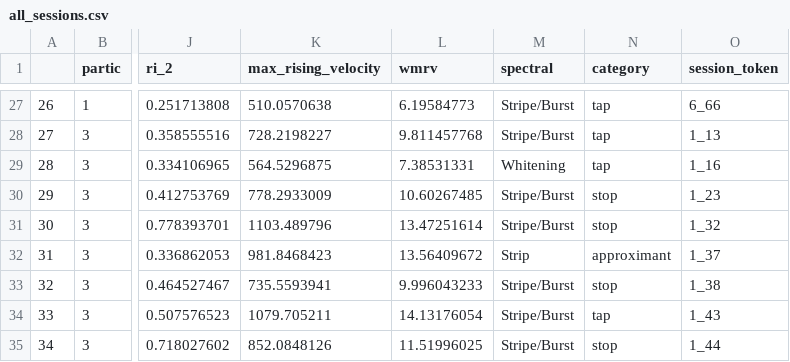
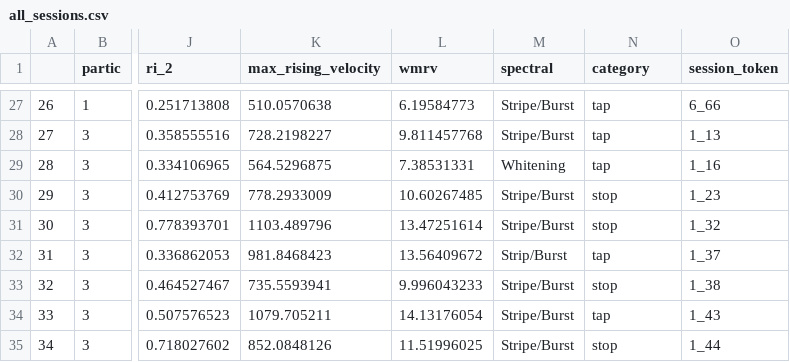
Before and after one commit to kparrish92/grosse_consult, a CSV file: data/all_sessions.csv, drawn as a sheet; only a part is shown, gaps mark what is left out; the diff names each change by its address in the sheet, - before the commit and + after, or states it on an @@ line.

```diff
--- a/data/all_sessions.csv
+++ b/data/all_sessions.csv
-M32 (spectral): Strip
+M32 (spectral): Strip/Burst
-N32 (category): approximant
+N32 (category): tap
```
Also changed, not shown: data/ran_eff.csv, 5 other files.
